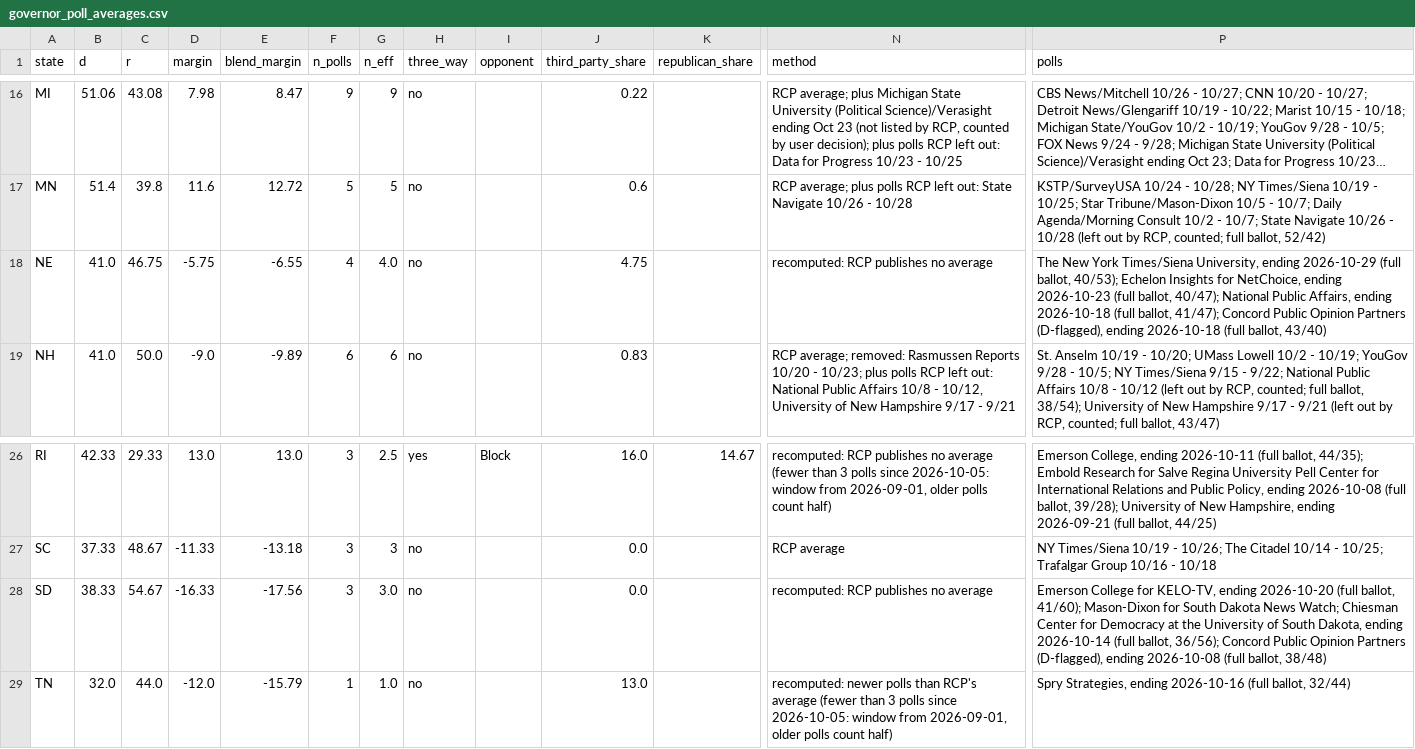
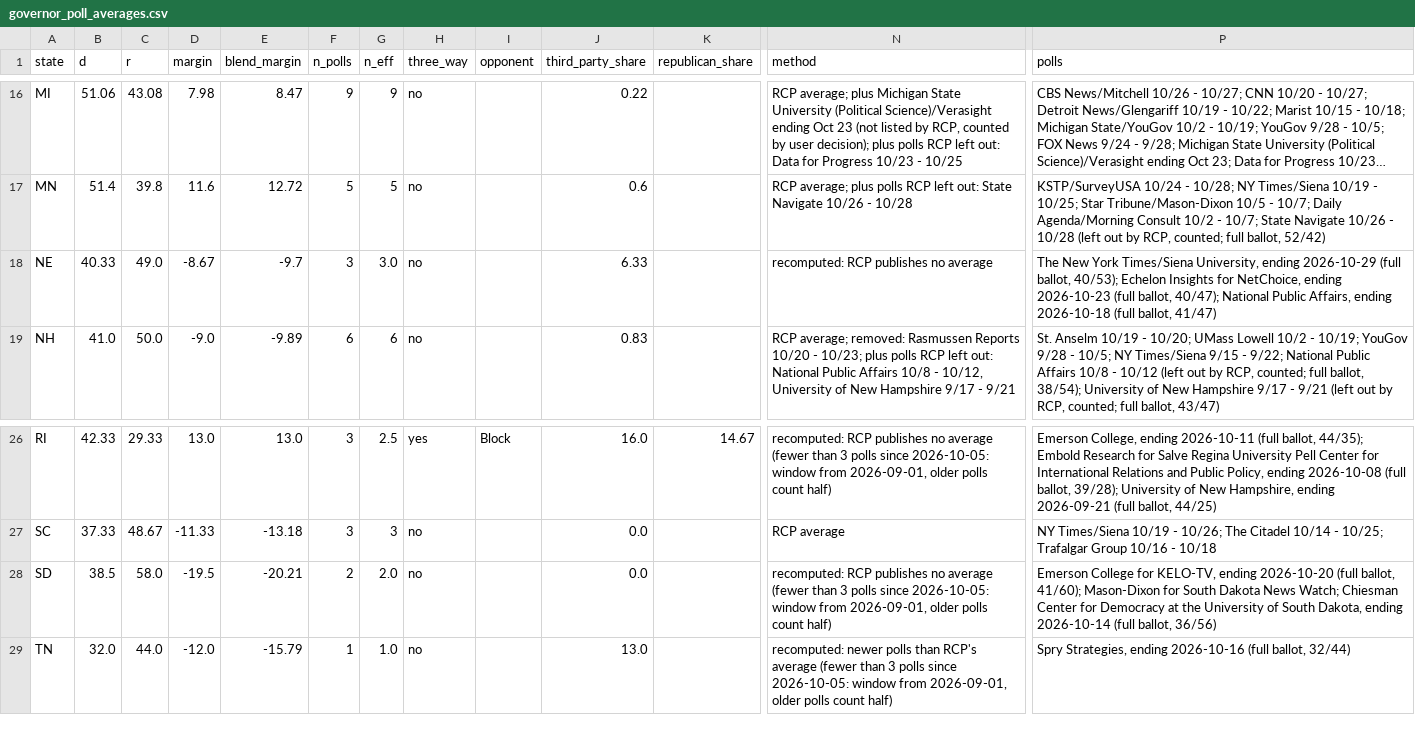
Before and after one commit to tcbDNA/house-2026, a CSV file: backend/data/governor_poll_averages.csv, drawn as a sheet; only a part is shown, gaps mark what is left out; long unchanged cells end in …; the diff names each change by its address in the sheet, - before the commit and + after, or states it on an @@ line.

```diff
--- a/backend/data/governor_poll_averages.csv
+++ b/backend/data/governor_poll_averages.csv
-B18 (d): 41.0
+B18 (d): 40.33
-C18 (r): 46.75
+C18 (r): 49.0
-D18 (margin): -5.75
+D18 (margin): -8.67
-E18 (blend_margin): -6.55
+E18 (blend_margin): -9.7
-F18 (n_polls): 4
+F18 (n_polls): 3
-G18 (n_eff): 4.0
+G18 (n_eff): 3.0
-J18 (third_party_share): 4.75
+J18 (third_party_share): 6.33
-P18 (polls): …(full ballot, 41/47); Concord Public Opinion Partners (D-flagged), ending 2026-10-18 (full ballot, 43/40)
+P18 (polls): …(full ballot, 41/47)
-B28 (d): 38.33
+B28 (d): 38.5
-C28 (r): 54.67
+C28 (r): 58.0
-D28 (margin): -16.33
+D28 (margin): -19.5
-E28 (blend_margin): -17.56
+E28 (blend_margin): -20.21
-F28 (n_polls): 3
+F28 (n_polls): 2
-G28 (n_eff): 3.0
+G28 (n_eff): 2.0
-N28 (method): …no average
+N28 (method): …no average (fewer than 3 polls since 2026-10-05: window from 2026-09-01, older polls count half)
-P28 (polls): …(full ballot, 36/56); Concord Public Opinion Partners (D-flagged), ending 2026-10-08 (full ballot, 38/48)
+P28 (polls): …(full ballot, 36/56)
```
Also changed, not shown: backend/analysis/comparison.csv, 8 other files.
